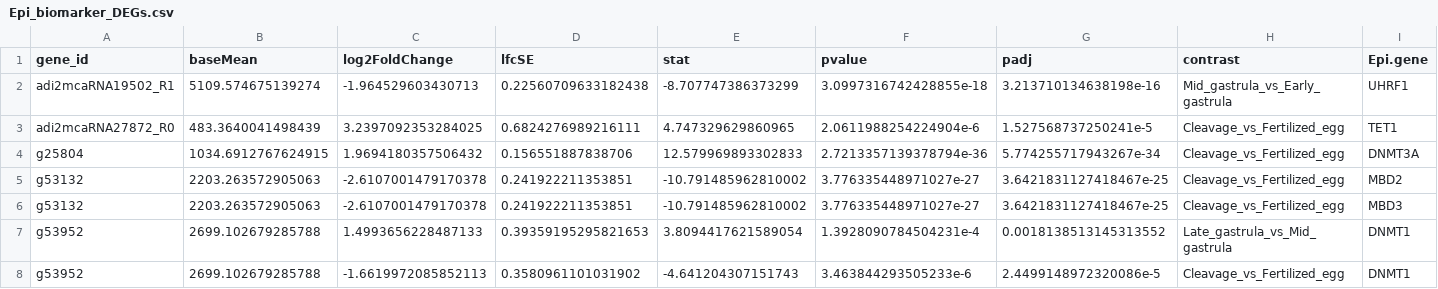
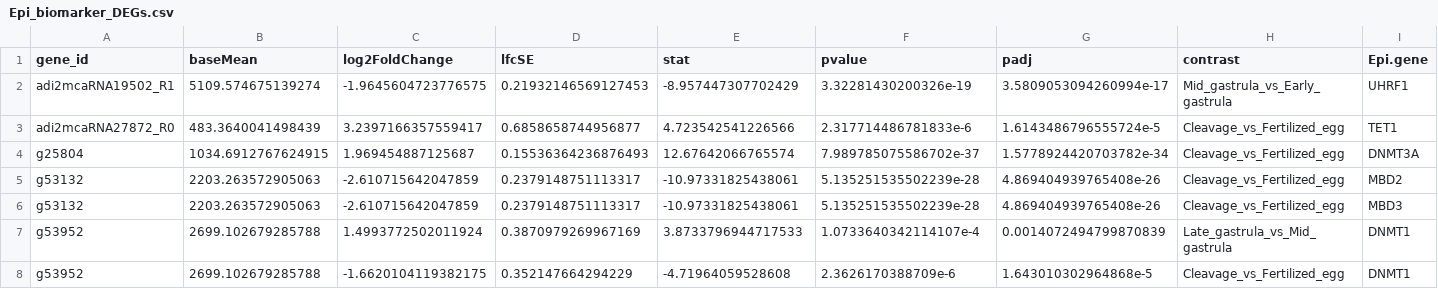
Before and after one commit to echille/Mcapitata_Developmental_Gene_Expression_Timeseries, a CSV file: 2b-Epi-MZT-Enzyme-Expression/Output/Epi_biomarker_DEGs.csv, drawn as a sheet; only a part is shown; the diff covers the shown part only.

Commit message:
added filter to epi enzyme expression script

```diff
--- a/2b-Epi-MZT-Enzyme-Expression/Output/Epi_biomarker_DEGs.csv
+++ b/2b-Epi-MZT-Enzyme-Expression/Output/Epi_biomarker_DEGs.csv
@@ -1,8 +1,8 @@
 gene_id,baseMean,log2FoldChange,lfcSE,stat,pvalue,padj,contrast,Epi.gene
-adi2mcaRNA19502_R1,5109.574675139274,-1.964529603430713,0.22560709633182438,-8.707747386373299,3.0997316742428855e-18,3.213710134638198e-16,Mid_gastrula_vs_Early_gastrula,UHRF1
-adi2mcaRNA27872_R0,483.3640041498439,3.2397092353284025,0.6824276989216111,4.747329629860965,2.0611988254224904e-6,1.527568737250241e-5,Cleavage_vs_Fertilized_egg,TET1
-g25804,1034.6912767624915,1.9694180357506432,0.156551887838706,12.579969893302833,2.7213357139378794e-36,5.774255717943267e-34,Cleavage_vs_Fertilized_egg,DNMT3A
-g53132,2203.263572905063,-2.6107001479170378,0.241922211353851,-10.791485962810002,3.776335448971027e-27,3.6421831127418467e-25,Cleavage_vs_Fertilized_egg,MBD2
-g53132,2203.263572905063,-2.6107001479170378,0.241922211353851,-10.791485962810002,3.776335448971027e-27,3.6421831127418467e-25,Cleavage_vs_Fertilized_egg,MBD3
-g53952,2699.102679285788,1.4993656228487133,0.39359195295821653,3.8094417621589054,1.3928090784504231e-4,0.0018138513145313552,Late_gastrula_vs_Mid_gastrula,DNMT1
-g53952,2699.102679285788,-1.6619972085852113,0.3580961101031902,-4.641204307151743,3.463844293505233e-6,2.4499148972320086e-5,Cleavage_vs_Fertilized_egg,DNMT1
+adi2mcaRNA19502_R1,5109.574675139274,-1.9645604723776575,0.21932146569127453,-8.957447307702429,3.32281430200326e-19,3.5809053094260994e-17,Mid_gastrula_vs_Early_gastrula,UHRF1
+adi2mcaRNA27872_R0,483.3640041498439,3.2397166357559417,0.6858658744956877,4.723542541226566,2.317714486781833e-6,1.6143486796555724e-5,Cleavage_vs_Fertilized_egg,TET1
+g25804,1034.6912767624915,1.969454887125687,0.15536364236876493,12.67642066765574,7.989785075586702e-37,1.5778924420703782e-34,Cleavage_vs_Fertilized_egg,DNMT3A
+g53132,2203.263572905063,-2.610715642047859,0.2379148751113317,-10.97331825438061,5.135251535502239e-28,4.869404939765408e-26,Cleavage_vs_Fertilized_egg,MBD2
+g53132,2203.263572905063,-2.610715642047859,0.2379148751113317,-10.97331825438061,5.135251535502239e-28,4.869404939765408e-26,Cleavage_vs_Fertilized_egg,MBD3
+g53952,2699.102679285788,1.4993772502011924,0.3870979269967169,3.8733796944717533,1.0733640342114107e-4,0.0014072494799870839,Late_gastrula_vs_Mid_gastrula,DNMT1
+g53952,2699.102679285788,-1.6620104119382175,0.352147664294229,-4.71964059528608,2.3626170388709e-6,1.643010302964868e-5,Cleavage_vs_Fertilized_egg,DNMT1
```
Also changed, not shown: 20 edited cells elsewhere in this file, 2b-Epi-MZT-Enzyme-Expression/Output/Dev_biomarker_DEGs.csv, 4 other files.
